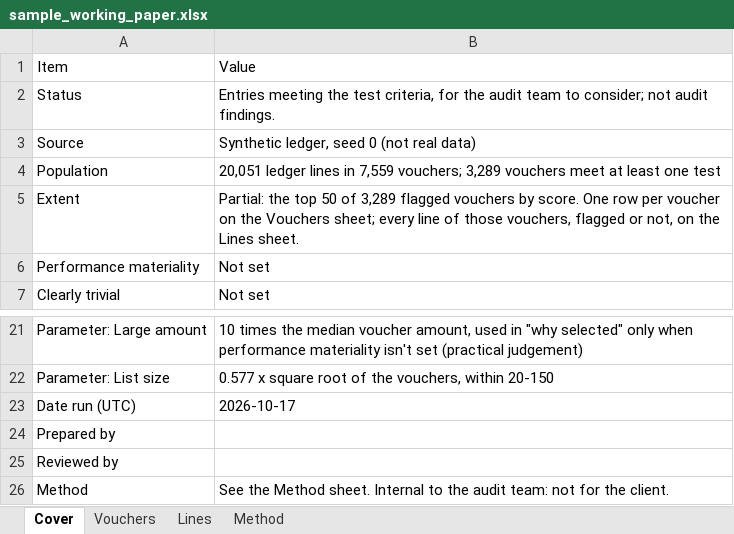
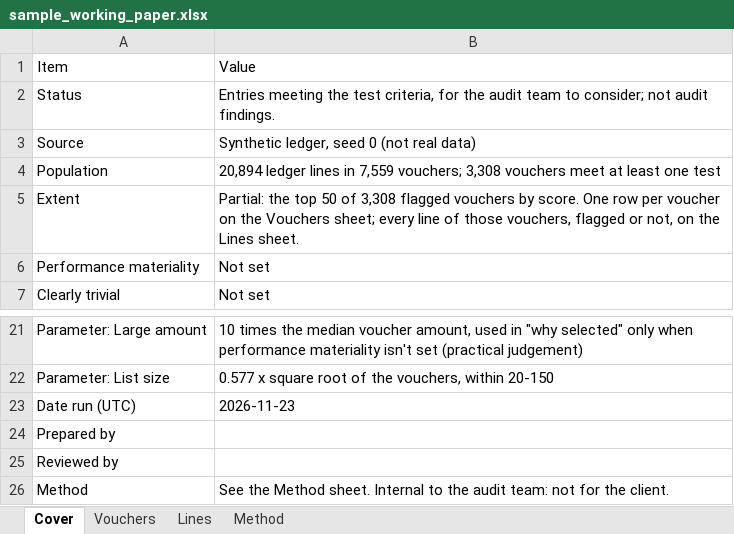
Before and after one commit to luke-menezes/gl-risk-scoring, an Excel workbook: docs/sample_working_paper.xlsx, sheet Cover, drawn as a sheet; only a part is shown, gaps mark what is left out; values as stored, in another font and other column widths than the file's, no borders; the diff names each change by its address in the sheet, - before the commit and + after, or states it on an @@ line.

```diff
--- a/docs/sample_working_paper.xlsx (sheet Cover)
+++ b/docs/sample_working_paper.xlsx (sheet Cover)
-B4: 20,051 ledger lines in 7,559 vouchers; 3,289 vouchers meet…
+B4: 20,894 ledger lines in 7,559 vouchers; 3,308 vouchers meet…
-B5: …50 of 3,289 flagged vouchers…
+B5: …50 of 3,308 flagged vouchers…
-B23: 2026-10-17
+B23: 2026-11-23
```
Also changed, not shown: sheet Lines, sheet Vouchers, sheet Method, 22 other files.
